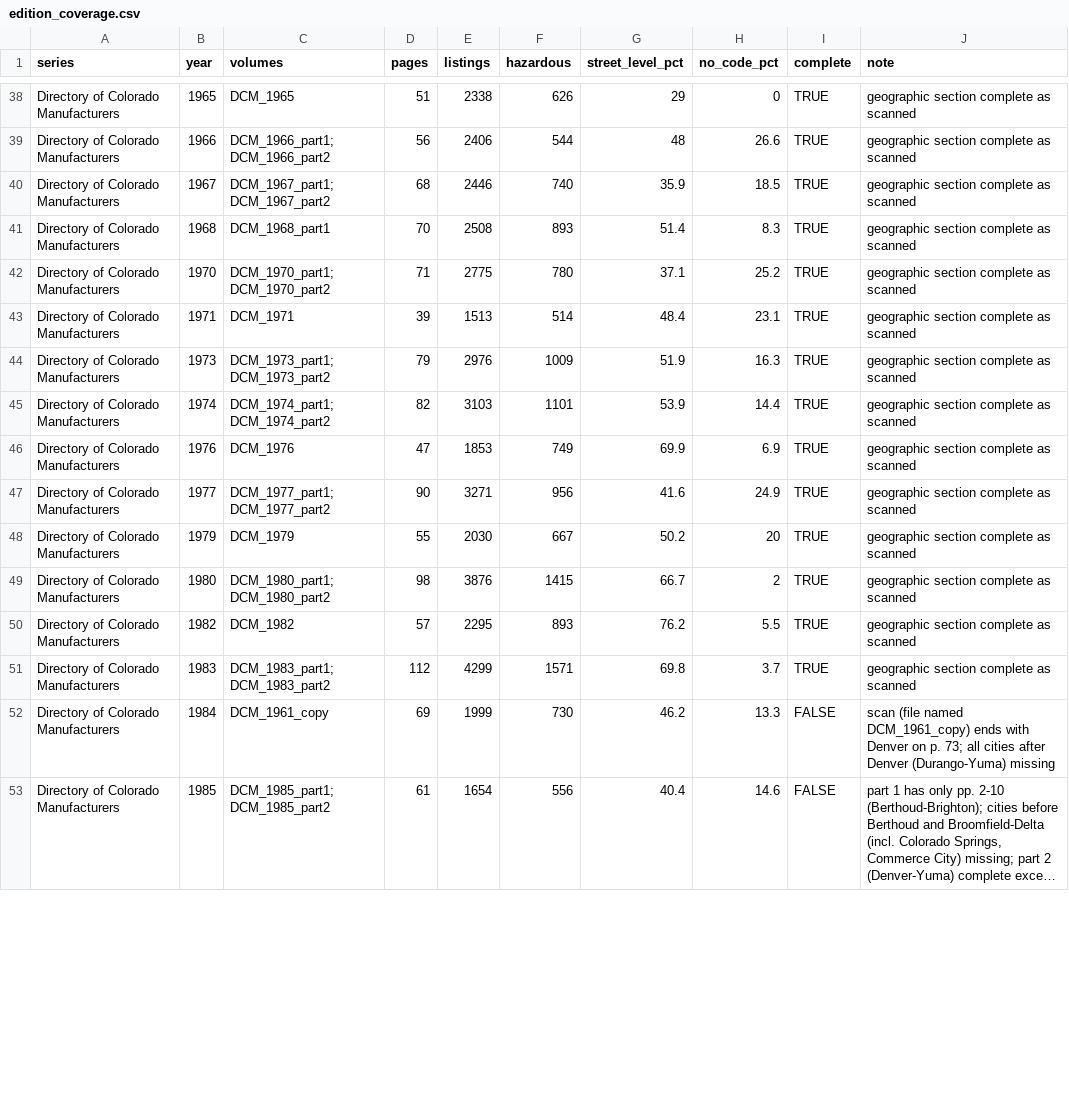
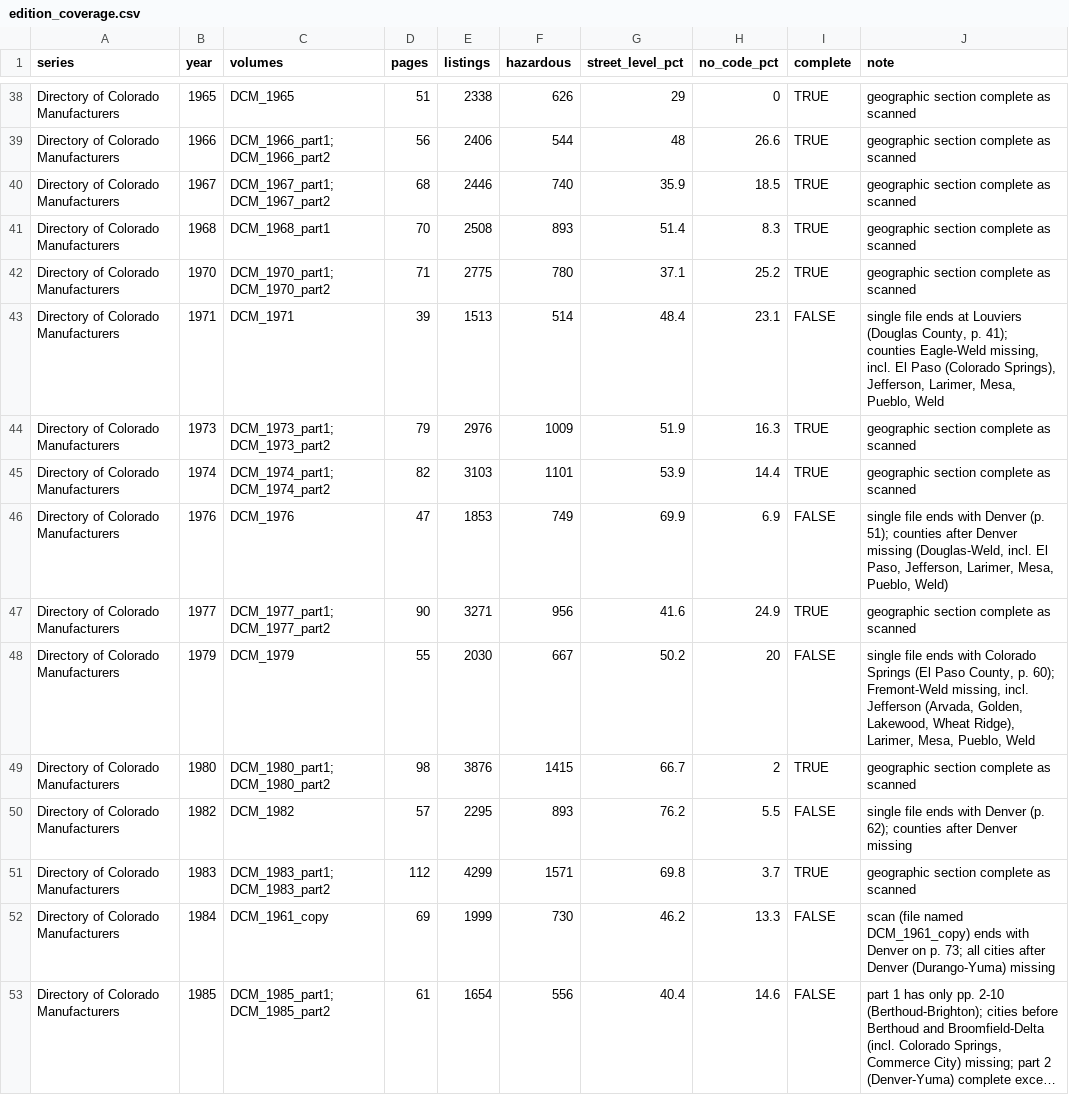
Before and after one commit to pdez90/Colorado_hiddenhazards, a CSV file: app/data/edition_coverage.csv, drawn as a sheet; only a part is shown, gaps mark what is left out; long unchanged cells end in …; the diff covers the shown part only.

Commit message:
Edition coverage: twelve partial editions identified by city span

```diff
--- a/app/data/edition_coverage.csv
+++ b/app/data/edition_coverage.csv
@@ -42,10 +42,10 @@ Directory of Colorado Manufacturers,1968,DCM_1968_part1,70,2508,893,51.4,8.3,TRU
 Directory of Colorado Manufacturers,1970,DCM_1970_part1; DCM_1970_part2,71,2775,780,37.1,25.2,TRUE,geographic section complete as scanned
-Directory of Colorado Manufacturers,1971,DCM_1971,39,1513,514,48.4,23.1,TRUE,geographic section complete as scanned
+Directory of Colorado Manufacturers,1971,DCM_1971,39,1513,514,48.4,23.1,FALSE,"single file ends at Louviers (Douglas County, p. 41); counties Eagle-Weld missing, incl. El Paso (Colorado Springs), Jefferson, Larimer, Mesa, Pueblo, Weld"
 Directory of Colorado Manufacturers,1973,DCM_1973_part1; DCM_1973_part2,79,2976,1009,51.9,16.3,TRUE,geographic section complete as scanned
 Directory of Colorado Manufacturers,1974,DCM_1974_part1; DCM_1974_part2,82,3103,1101,53.9,14.4,TRUE,geographic section complete as scanned
-Directory of Colorado Manufacturers,1976,DCM_1976,47,1853,749,69.9,6.9,TRUE,geographic section complete as scanned
+Directory of Colorado Manufacturers,1976,DCM_1976,47,1853,749,69.9,6.9,FALSE,"single file ends with Denver (p. 51); counties after Denver missing (Douglas-Weld, incl. El Paso, Jefferson, Larimer, Mesa, Pueblo, Weld)"
 Directory of Colorado Manufacturers,1977,DCM_1977_part1; DCM_1977_part2,90,3271,956,41.6,24.9,TRUE,geographic section complete as scanned
-Directory of Colorado Manufacturers,1979,DCM_1979,55,2030,667,50.2,20,TRUE,geographic section complete as scanned
+Directory of Colorado Manufacturers,1979,DCM_1979,55,2030,667,50.2,20,FALSE,"single file ends with Colorado Springs (El Paso County, p. 60); Fremont-Weld missing, incl. Jefferson (Arvada, Golden, Lakewood, Wheat Ridge), Larimer, Mesa, Pueblo, Weld"
 Directory of Colorado Manufacturers,1980,DCM_1980_part1; DCM_1980_part2,98,3876,1415,66.7,2,TRUE,geographic section complete as scanned
-Directory of Colorado Manufacturers,1982,DCM_1982,57,2295,893,76.2,5.5,TRUE,geographic section complete as scanned
+Directory of Colorado Manufacturers,1982,DCM_1982,57,2295,893,76.2,5.5,FALSE,single file ends with Denver (p. 62); counties after Denver missing
 Directory of Colorado Manufacturers,1983,DCM_1983_part1; DCM_1983_part2,112,4299,1571,69.8,3.7,TRUE,geographic section complete as scanned
```
Also changed, not shown: 4 edited cells elsewhere in this file, data/results/edition_coverage.csv, 3 other files.
